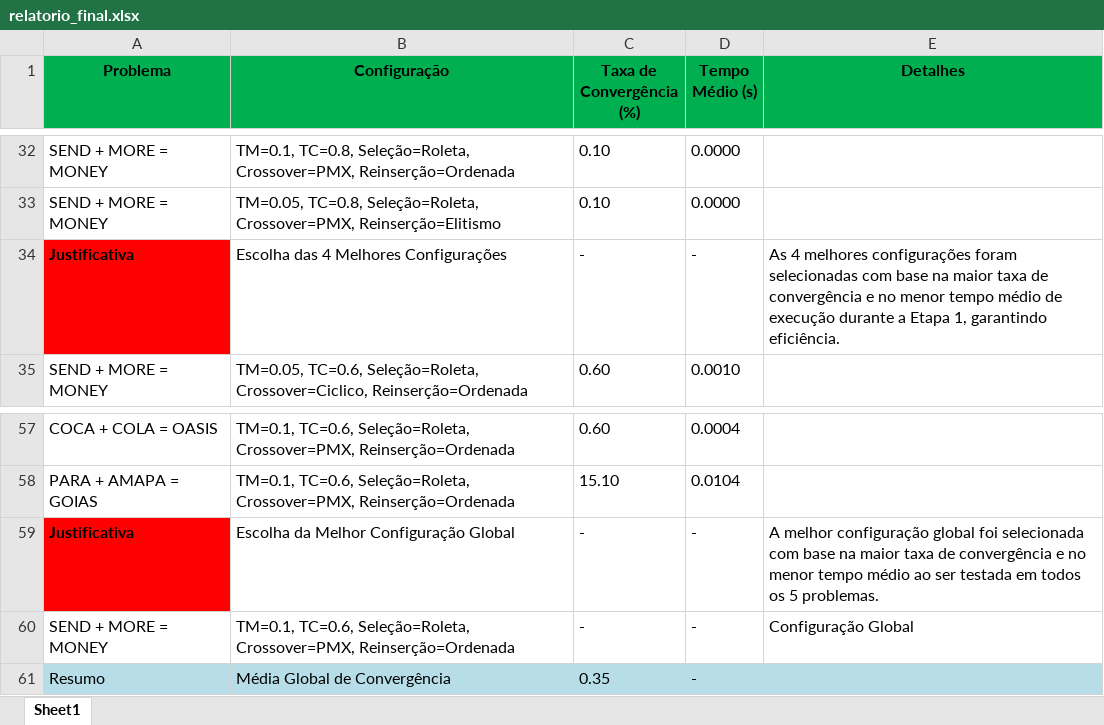
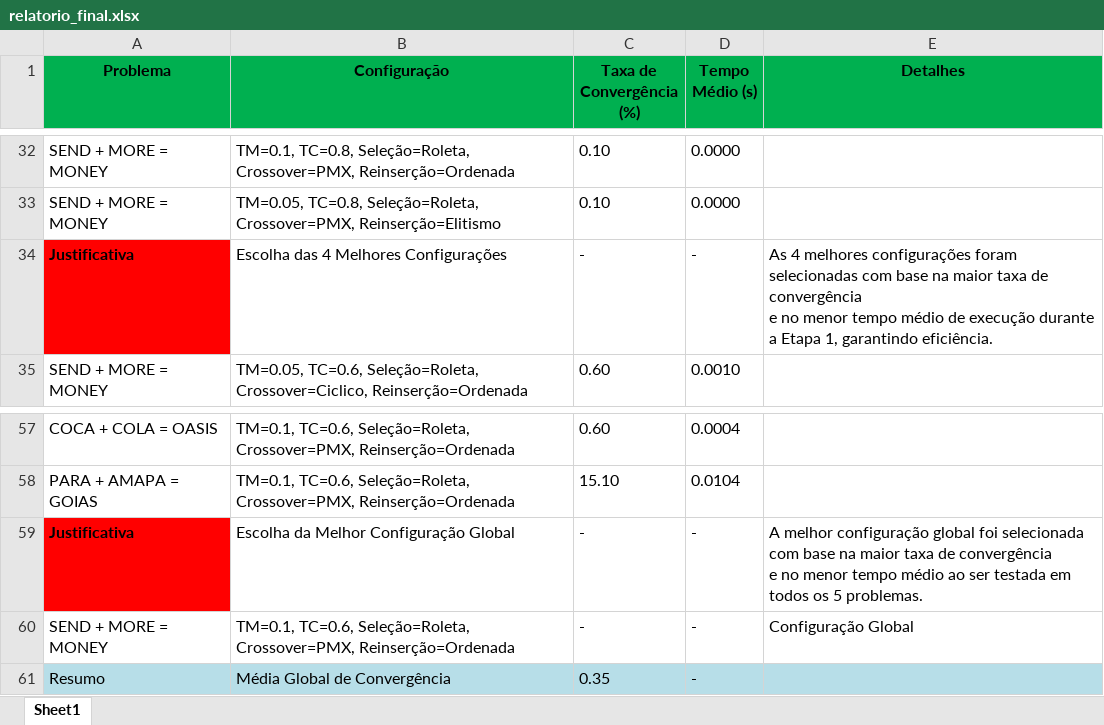
Before and after one commit to Micael-Resende/Algoritmo-Genetico, an Excel workbook: relatorio_final.xlsx, sheet Sheet1, drawn as a sheet; only a part is shown, gaps mark what is left out; values as stored, in another font and other column widths than the file's, no borders; the diff names each change by its address in the sheet, - before the commit and + after, or states it on an @@ line.

```diff
--- a/relatorio_final.xlsx (sheet Sheet1)
+++ b/relatorio_final.xlsx (sheet Sheet1)
-E34 (Detalhes): …garantindo eficiência.
+E34 (Detalhes): …garantindo eficiência.
-E59 (Detalhes): …5 problemas.
+E59 (Detalhes): …5 problemas.
```
Also changed, not shown: 3 other files.
